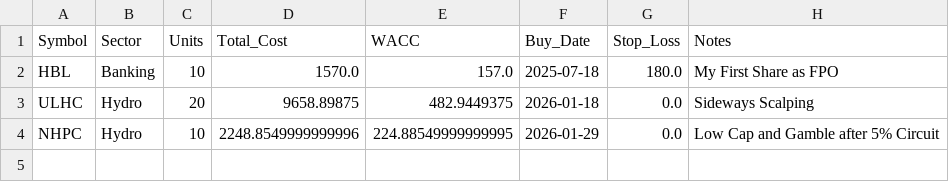
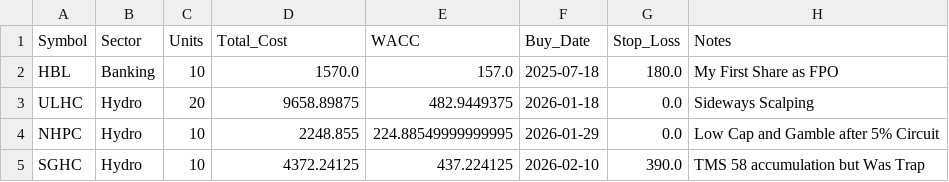
Before and after one commit to Jagdishsah/Neon_Backend, a CSV file: portfolio.csv, drawn as a sheet.

Commit message:
Update portfolio.csv

```diff
--- a/portfolio.csv
+++ b/portfolio.csv
@@ -3,2 +3,3 @@ HBL,Banking,10,1570.0,157.0,2025-07-18,180.0,My First Share as FPO
 ULHC,Hydro,20,9658.89875,482.9449375,2026-01-18,0.0,Sideways Scalping
-NHPC,Hydro,10,2248.8549999999996,224.88549999999995,2026-01-29,0.0,Low Cap and Gamble after 5% Circuit
+NHPC,Hydro,10,2248.855,224.88549999999995,2026-01-29,0.0,Low Cap and Gamble after 5% Circuit
+SGHC,Hydro,10,4372.24125,437.224125,2026-02-10,390.0,TMS 58 accumulation but Was Trap
```
